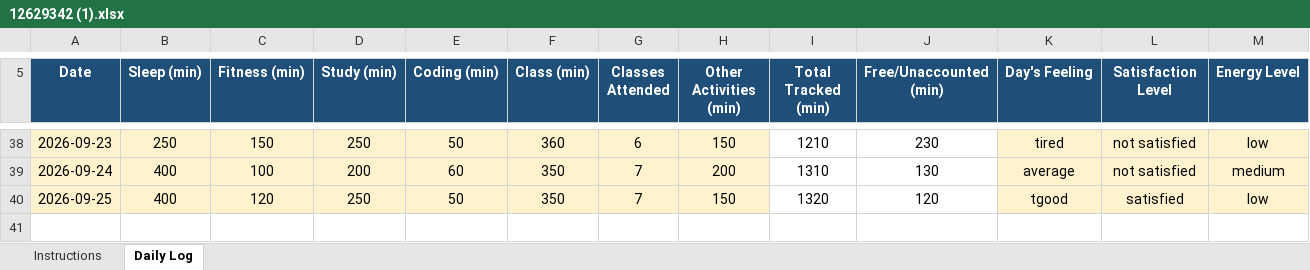
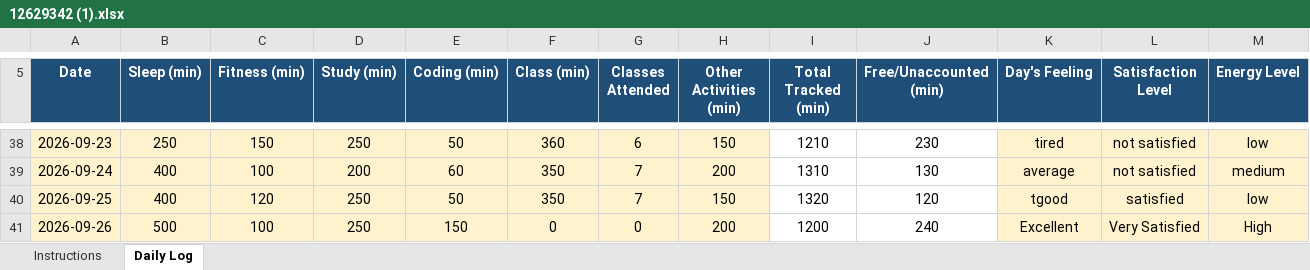
Before and after one commit to BhumikaChawla53/CAP776-Daily-Work, an Excel workbook: 12629342 (1).xlsx, sheet Daily Log, drawn as a sheet; only a part is shown, gaps mark what is left out; values as stored, in another font and other column widths than the file's, no borders; conditional formats not drawn; rows hold the shown columns only; the diff names each change by its address in the sheet, - before the commit and + after, or states it on an @@ line.

Commit message:
Add files via upload

```diff
--- a/12629342 (1).xlsx (sheet Daily Log)
+++ b/12629342 (1).xlsx (sheet Daily Log)
+row 41: 2026-09-26 | 500 | 100 | 250 | 150 | 0 | 0 | 200 | 1200 | 240 | Excellent | Very Satisfied | High
```
